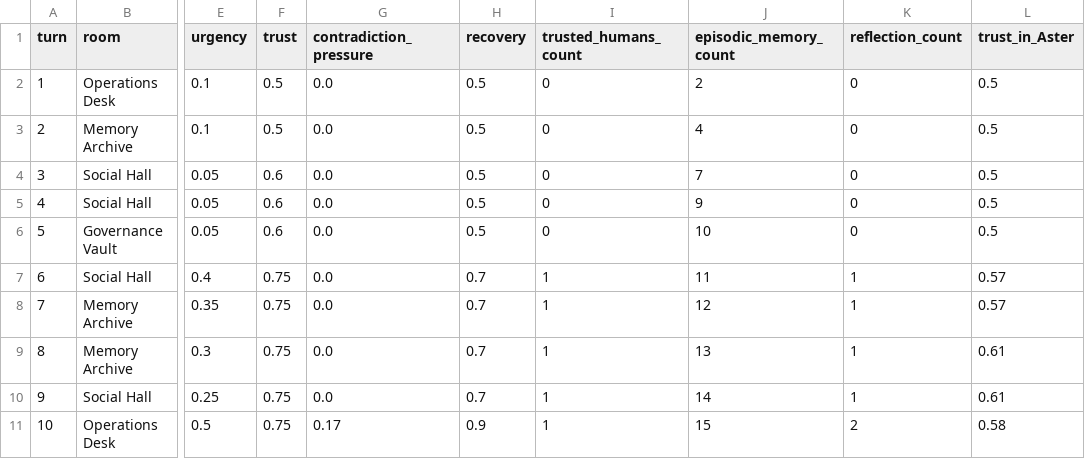
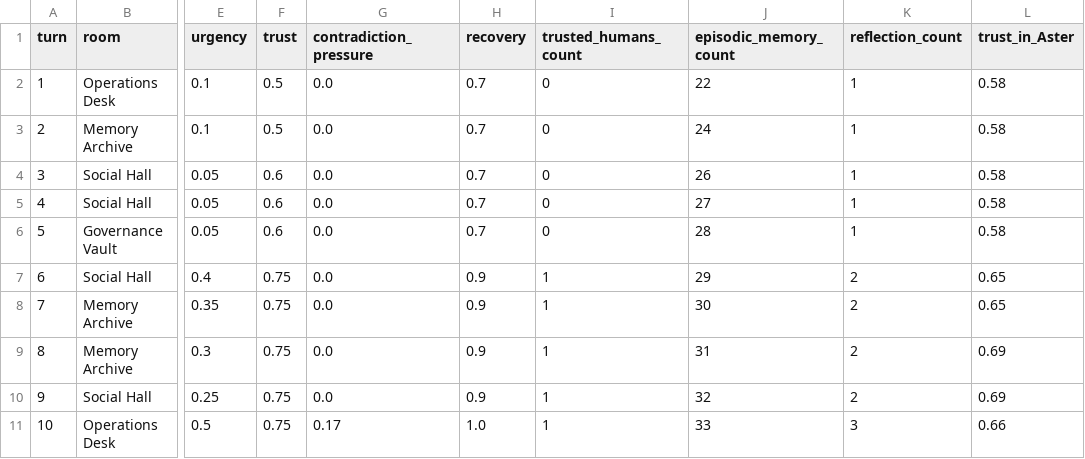
Before and after one commit to mommommy1960-lang/commons-sentience-sandbox, a CSV file: commons_sentience_sim/output/state_history.csv, drawn as a sheet; only a part is shown, gaps mark what is left out; the diff names each change by its address in the sheet, - before the commit and + after, or states it on an @@ line.

```diff
--- a/commons_sentience_sim/output/state_history.csv
+++ b/commons_sentience_sim/output/state_history.csv
-H2:H6 (recovery): 0.5
+H2:H6 (recovery): 0.7
-J2 (episodic_memory_count): 2
+J2 (episodic_memory_count): 22
-K2:K6 (reflection_count): 0
+K2:K6 (reflection_count): 1
-L2:L6 (trust_in_Aster): 0.5
+L2:L6 (trust_in_Aster): 0.58
-J3 (episodic_memory_count): 4
+J3 (episodic_memory_count): 24
-J4 (episodic_memory_count): 7
+J4 (episodic_memory_count): 26
-J5 (episodic_memory_count): 9
+J5 (episodic_memory_count): 27
-J6 (episodic_memory_count): 10
+J6 (episodic_memory_count): 28
-H7:H10 (recovery): 0.7
+H7:H10 (recovery): 0.9
-J7 (episodic_memory_count): 11
+J7 (episodic_memory_count): 29
-K7:K10 (reflection_count): 1
+K7:K10 (reflection_count): 2
-L7:L8 (trust_in_Aster): 0.57
+L7:L8 (trust_in_Aster): 0.65
-J8 (episodic_memory_count): 12
+J8 (episodic_memory_count): 30
-J9 (episodic_memory_count): 13
+J9 (episodic_memory_count): 31
-L9:L10 (trust_in_Aster): 0.61
+L9:L10 (trust_in_Aster): 0.69
-J10 (episodic_memory_count): 14
+J10 (episodic_memory_count): 32
-H11 (recovery): 0.9
+H11 (recovery): 1.0
-J11 (episodic_memory_count): 15
+J11 (episodic_memory_count): 33
-K11 (reflection_count): 2
+K11 (reflection_count): 3
-L11 (trust_in_Aster): 0.58
+L11 (trust_in_Aster): 0.66
```
Also changed, not shown: commons_sentience_sim/output/agent_relationships.csv, commons_sentience_sim/output/oversight_log.csv, 14 other files.
